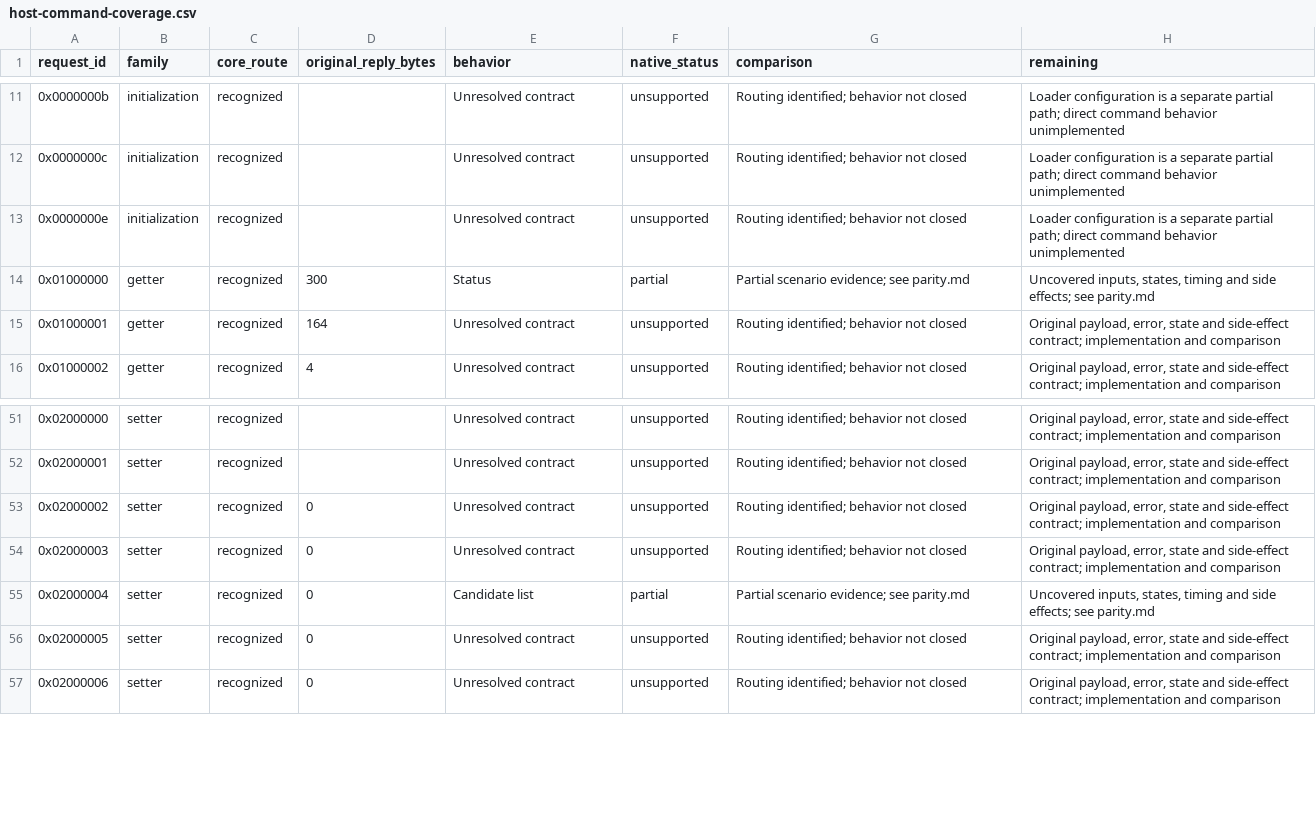
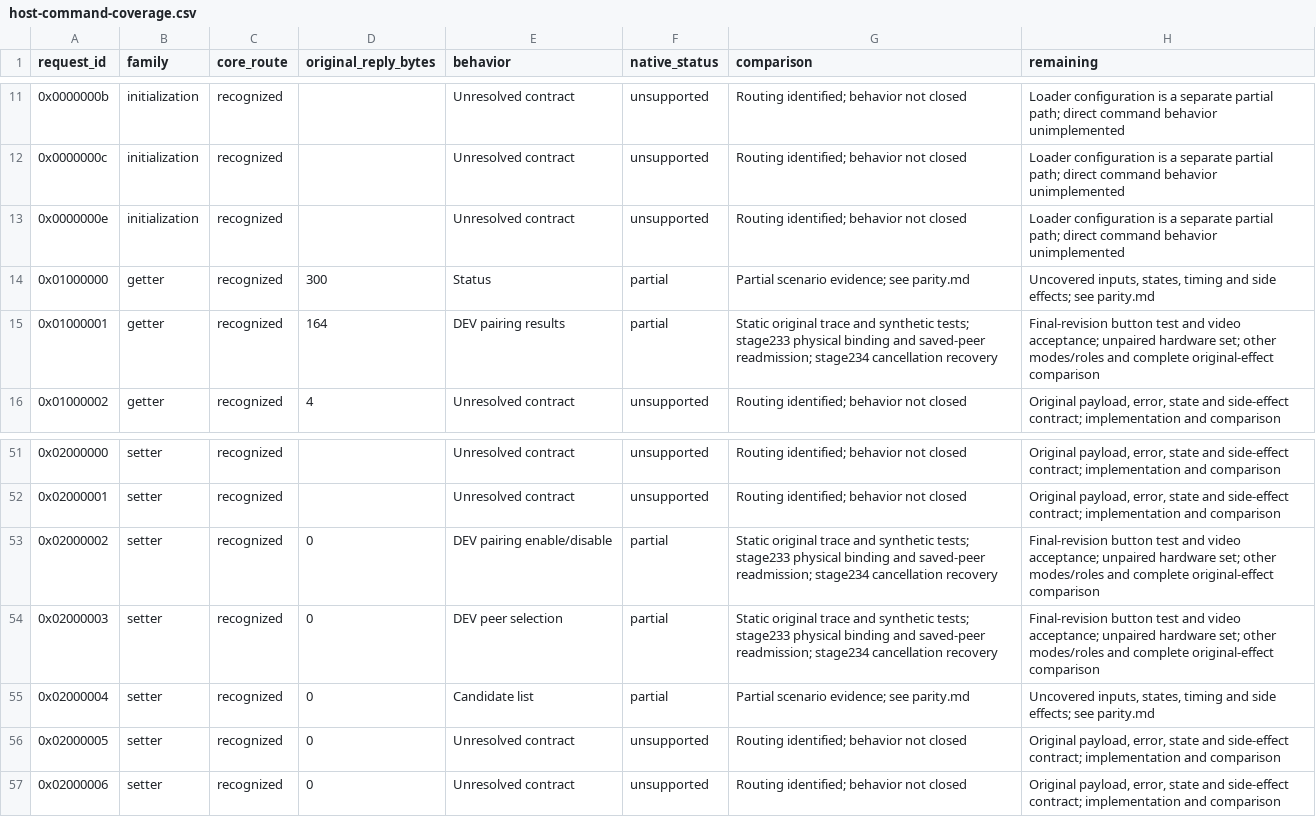
Before and after one commit to gehee/Open8030, a CSV file: docs/host-command-coverage.csv, drawn as a sheet; only a part is shown, gaps mark what is left out.

Commit message:
Implement DEV binding commands and cancellation recovery
Add the stock host pairing workflow, completed-peer results, report flag and peer selection. Preserve deferred RF recovery and restore normal acquisition when unfinished pairing is cancelled.

Physical binding and saved-peer readmission passed on stage233. Stage234 cancellation reconnects in about one second and its RF tests pass. Final-revision button verification and video acceptance remain pending; keep stage232 as the accepted baseline.

```diff
--- a/docs/host-command-coverage.csv
+++ b/docs/host-command-coverage.csv
@@ -14,3 +14,3 @@ request_id,family,core_route,original_reply_bytes,behavior,native_status,compari
 0x01000000,getter,recognized,300,Status,partial,Partial scenario evidence; see parity.md,"Uncovered inputs, states, timing and side effects; see parity.md"
-0x01000001,getter,recognized,164,Unresolved contract,unsupported,Routing identified; behavior not closed,"Original payload, error, state and side-effect contract; implementation and comparison"
+0x01000001,getter,recognized,164,DEV pairing results,partial,Static original trace and synthetic tests; stage233 physical binding and saved-peer readmission; stage234 cancellation recovery,Final-revision button test and video acceptance; unpaired hardware set; other modes/roles and complete original-effect comparison
 0x01000002,getter,recognized,4,Unresolved contract,unsupported,Routing identified; behavior not closed,"Original payload, error, state and side-effect contract; implementation and comparison"
@@ -52,4 +52,4 @@ request_id,family,core_route,original_reply_bytes,behavior,native_status,compari
 0x02000001,setter,recognized,,Unresolved contract,unsupported,Routing identified; behavior not closed,"Original payload, error, state and side-effect contract; implementation and comparison"
-0x02000002,setter,recognized,0,Unresolved contract,unsupported,Routing identified; behavior not closed,"Original payload, error, state and side-effect contract; implementation and comparison"
-0x02000003,setter,recognized,0,Unresolved contract,unsupported,Routing identified; behavior not closed,"Original payload, error, state and side-effect contract; implementation and comparison"
+0x02000002,setter,recognized,0,DEV pairing enable/disable,partial,Static original trace and synthetic tests; stage233 physical binding and saved-peer readmission; stage234 cancellation recovery,Final-revision button test and video acceptance; unpaired hardware set; other modes/roles and complete original-effect comparison
+0x02000003,setter,recognized,0,DEV peer selection,partial,Static original trace and synthetic tests; stage233 physical binding and saved-peer readmission; stage234 cancellation recovery,Final-revision button test and video acceptance; unpaired hardware set; other modes/roles and complete original-effect comparison
 0x02000004,setter,recognized,0,Candidate list,partial,Partial scenario evidence; see parity.md,"Uncovered inputs, states, timing and side effects; see parity.md"
```
Also changed, not shown: 19 other files.
